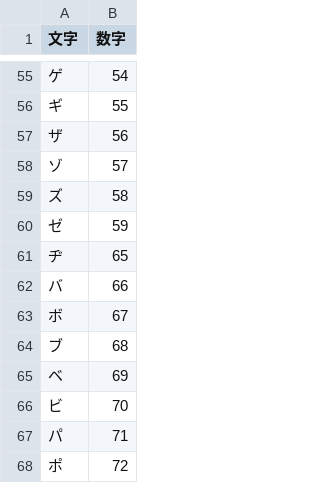
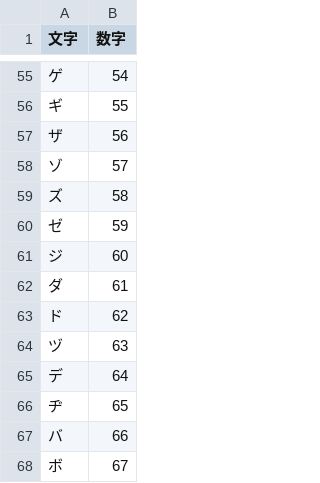
Before and after one commit to licksjp/Surei, a CSV file: data/Kazutama.csv, drawn as a sheet; only a part is shown, gaps mark what is left out; the shorter side is filled out with more unchanged rows; the diff names each change by its address in the sheet, - before the commit and + after, or states it on an @@ line.

```diff
--- a/data/Kazutama.csv
+++ b/data/Kazutama.csv
+row 61: ジ | 60
+row 62: ダ | 61
+row 63: ド | 62
+row 64: ヅ | 63
+row 65: デ | 64
```
Also changed, not shown: 59 other files.
